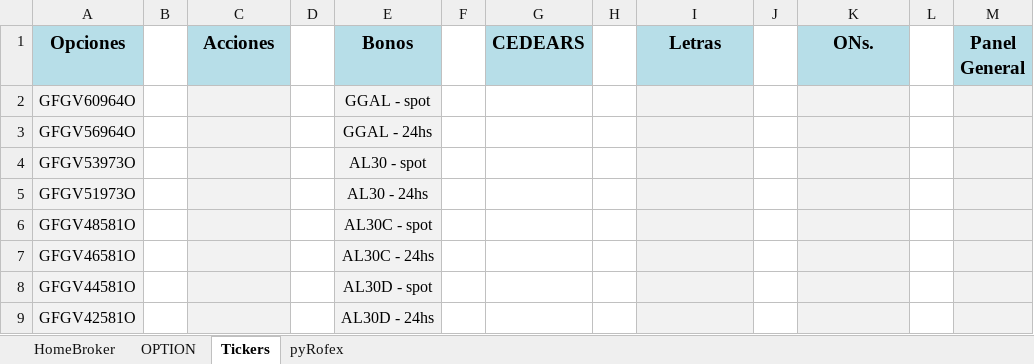
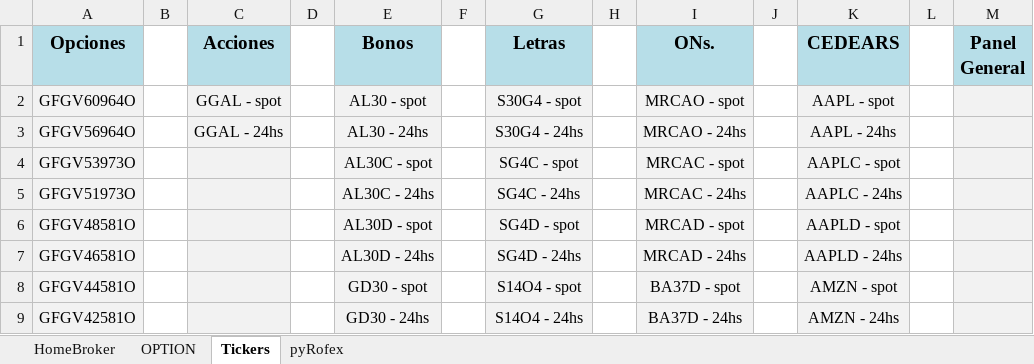
Before and after one commit to piolifl/pyHomeBroker, an Excel workbook: epgb_pyHB.xlsx, sheet Tickers, drawn as a sheet; only a part is shown; values as stored, in another font and other column widths than the file's, no borders; removed rows and columns are numbered as before the commit, all else as after; the diff covers the shown part only; the diff names each change by its address in the sheet, - before the commit and + after, or states it on an @@ line.

```diff
--- a/epgb_pyHB.xlsx (sheet Tickers)
+++ b/epgb_pyHB.xlsx (sheet Tickers)
-G1: CEDEARS
+G1: Letras
-I1: Letras
+I1: ONs.
-K1: ONs.
+K1: CEDEARS
-row 2: GFGV60964O |  |  |  | GGAL - spot
-row 3: GFGV56964O |  |  |  | GGAL - 24hs
+row 2: GFGV60964O |  | GGAL - spot |  | AL30 - spot |  | S30G4 - spot |  | MRCAO - spot |  | AAPL - spot
+row 3: GFGV56964O |  | GGAL - 24hs |  | AL30 - 24hs |  | S30G4 - 24hs |  | MRCAO - 24hs |  | AAPL - 24hs
-E4 (Bonos): AL30 - spot
+E4 (Bonos): AL30C - spot
-G4 (Letras): (empty)
+G4 (Letras): SG4C - spot
-G4:G9 fill: none
+G4:G9 fill: #F2F2F2
-I4 (ONs.): (empty)
+I4 (ONs.): MRCAC - spot
-K4 (CEDEARS): (empty)
+K4 (CEDEARS): AAPLC - spot
-E5 (Bonos): AL30 - 24hs
+E5 (Bonos): AL30C - 24hs
-G5 (Letras): (empty)
+G5 (Letras): SG4C - 24hs
-I5 (ONs.): (empty)
+I5 (ONs.): MRCAC - 24hs
-K5 (CEDEARS): (empty)
+K5 (CEDEARS): AAPLC - 24hs
-E6 (Bonos): AL30C - spot
+E6 (Bonos): AL30D - spot
-G6 (Letras): (empty)
+G6 (Letras): SG4D - spot
-I6 (ONs.): (empty)
+I6 (ONs.): MRCAD - spot
-K6 (CEDEARS): (empty)
+K6 (CEDEARS): AAPLD - spot
-E7 (Bonos): AL30C - 24hs
+E7 (Bonos): AL30D - 24hs
-G7 (Letras): (empty)
+G7 (Letras): SG4D - 24hs
-I7 (ONs.): (empty)
+I7 (ONs.): MRCAD - 24hs
-K7 (CEDEARS): (empty)
+K7 (CEDEARS): AAPLD - 24hs
-E8 (Bonos): AL30D - spot
+E8 (Bonos): GD30 - spot
-G8 (Letras): (empty)
+G8 (Letras): S14O4 - spot
-I8 (ONs.): (empty)
+I8 (ONs.): BA37D - spot
-K8 (CEDEARS): (empty)
+K8 (CEDEARS): AMZN - spot
-E9 (Bonos): AL30D - 24hs
+E9 (Bonos): GD30 - 24hs
-G9 (Letras): (empty)
+G9 (Letras): S14O4 - 24hs
-I9 (ONs.): (empty)
+I9 (ONs.): BA37D - 24hs
-K9 (CEDEARS): (empty)
+K9 (CEDEARS): AMZN - 24hs
```
Also changed, not shown: 68 removed rows, 94 edited cells and cell formats elsewhere in this sheet, sheet OPTION, sheet HomeBroker, formulas that keep their value, hidden cells, 5 other files.
